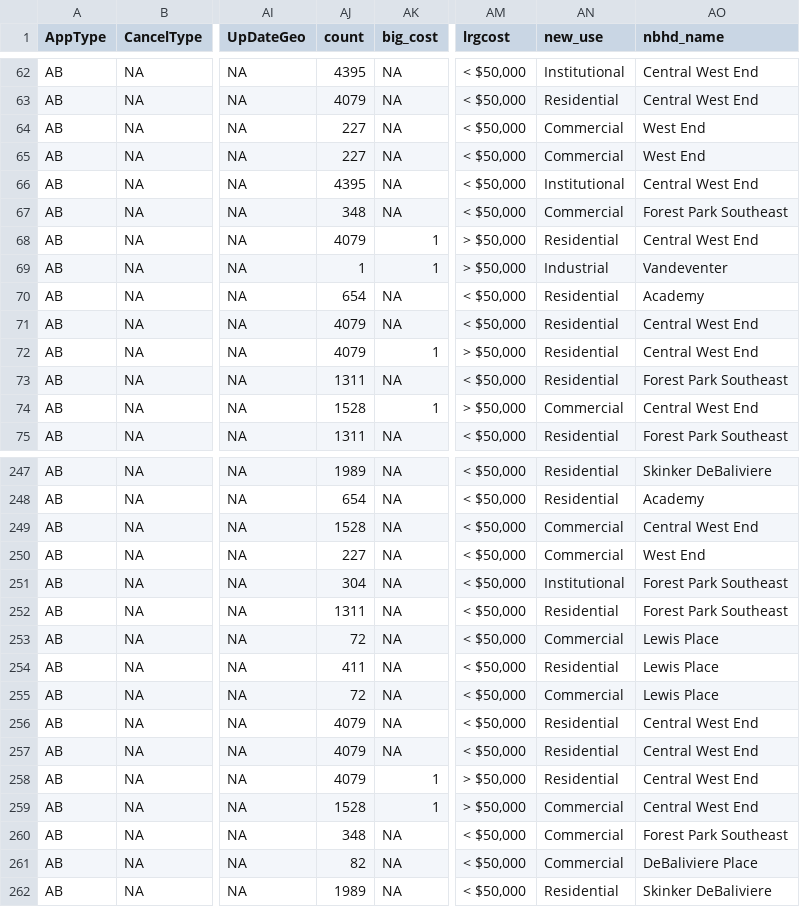
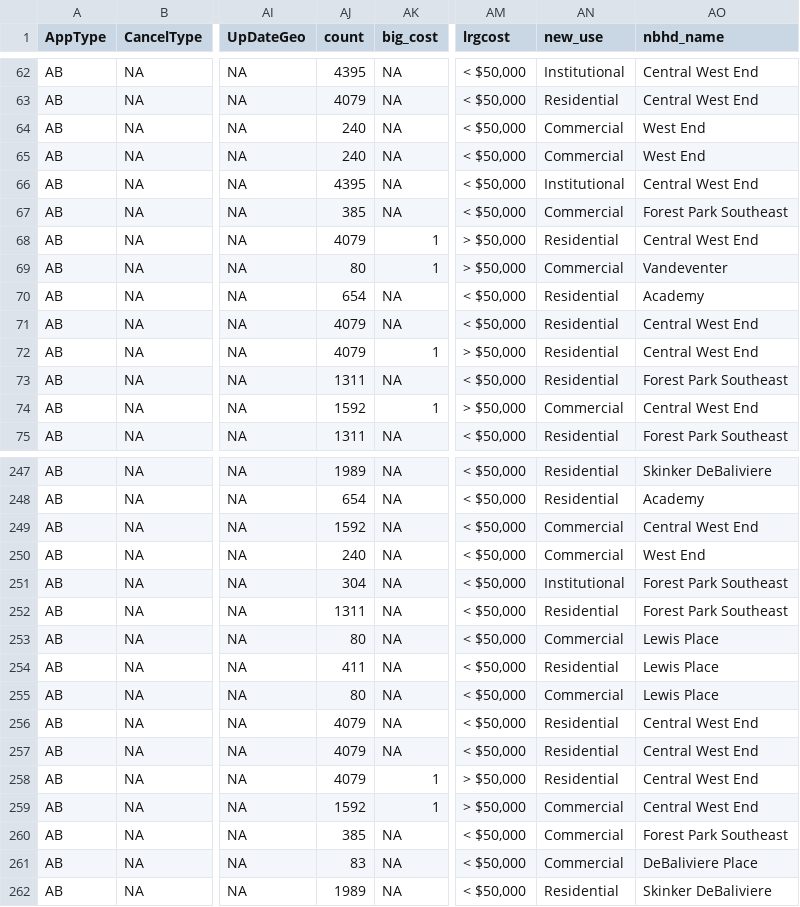
Before and after one commit to wumcrc/stl-building-permits, a CSV file: data/2020/December/ytd.csv, drawn as a sheet; only a part is shown, gaps mark what is left out; the diff covers the shown part only; the diff names each change by its address in the sheet, - before the commit and + after, or states it on an @@ line.

```diff
--- a/data/2020/December/ytd.csv
+++ b/data/2020/December/ytd.csv
-AJ64:AJ65 (count): 227
+AJ64:AJ65 (count): 240
-AJ67 (count): 348
+AJ67 (count): 385
-AJ69 (count): 1
+AJ69 (count): 80
-AN69 (new_use): Industrial
+AN69 (new_use): Commercial
-AJ74 (count): 1528
+AJ74 (count): 1592
-AJ249 (count): 1528
+AJ249 (count): 1592
-AJ250 (count): 227
+AJ250 (count): 240
-AJ253 (count): 72
+AJ253 (count): 80
-AJ255 (count): 72
+AJ255 (count): 80
-AJ259 (count): 1528
+AJ259 (count): 1592
-AJ260 (count): 348
+AJ260 (count): 385
-AJ261 (count): 82
+AJ261 (count): 83
```
Also changed, not shown: 129 edited cells elsewhere in this file, data/2020/December/clean_data.csv, data/2020/December/lastytd.csv, 7 other files.
